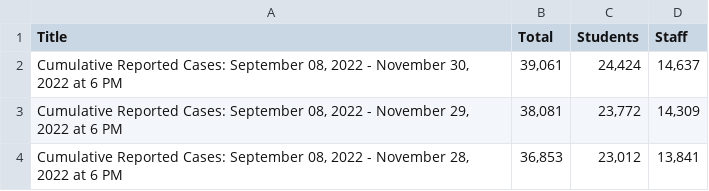
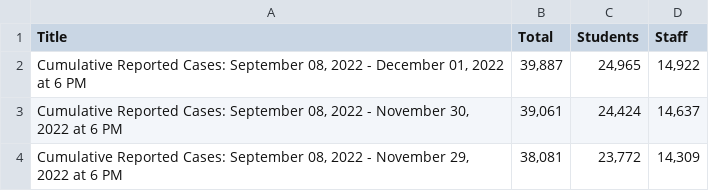
Before and after one commit to pressnyc/nyc-doe-covid-interventions, a CSV file: csv/confirmed-cases-cumulative.csv, drawn as a sheet; only a part is shown; the shorter side is filled out with more unchanged rows; the diff names each change by its address in the sheet, - before the commit and + after, or states it on an @@ line.

```diff
--- a/csv/confirmed-cases-cumulative.csv
+++ b/csv/confirmed-cases-cumulative.csv
+row 2: Cumulative Reported Cases: September 08, 2022 - December 01, 2022 at 6 PM | 39,887 | 24,965 | 14,922
```
Also changed, not shown: csv/actions-charter.csv, csv/actions.csv, 1 other file.
